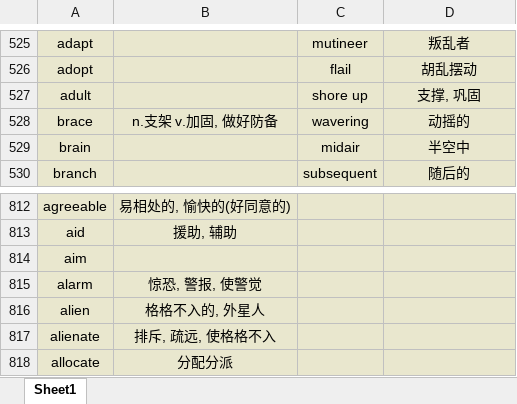
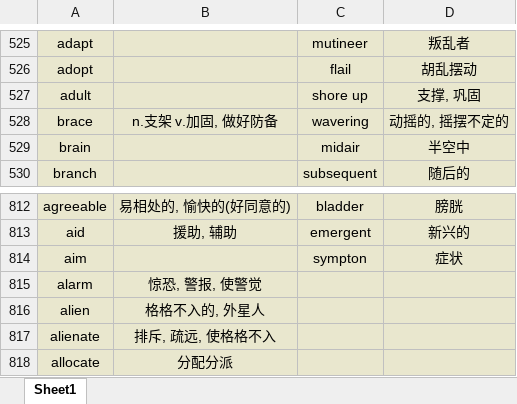
Before and after one commit to Favian096/LearningNotes, an Excel workbook: English/Vocabularies.xlsx, sheet Sheet1, drawn as a sheet; only a part is shown, gaps mark what is left out; values as stored, in another font and other column widths than the file's, no borders; the diff covers the shown part only; the diff names each change by its address in the sheet, - before the commit and + after, or states it on an @@ line.

```diff
--- a/English/Vocabularies.xlsx (sheet Sheet1)
+++ b/English/Vocabularies.xlsx (sheet Sheet1)
-D528: 动摇的
+D528: 动摇的, 摇摆不定的
-C812: (empty)
+C812: bladder
-D812: (empty)
+D812: 膀胱
-C813: (empty)
+C813: emergent
-D813: (empty)
+D813: 新兴的
-C814: (empty)
+C814: sympton
-D814: (empty)
+D814: 症状
```
Also changed, not shown: 31 edited cells elsewhere in this sheet.
